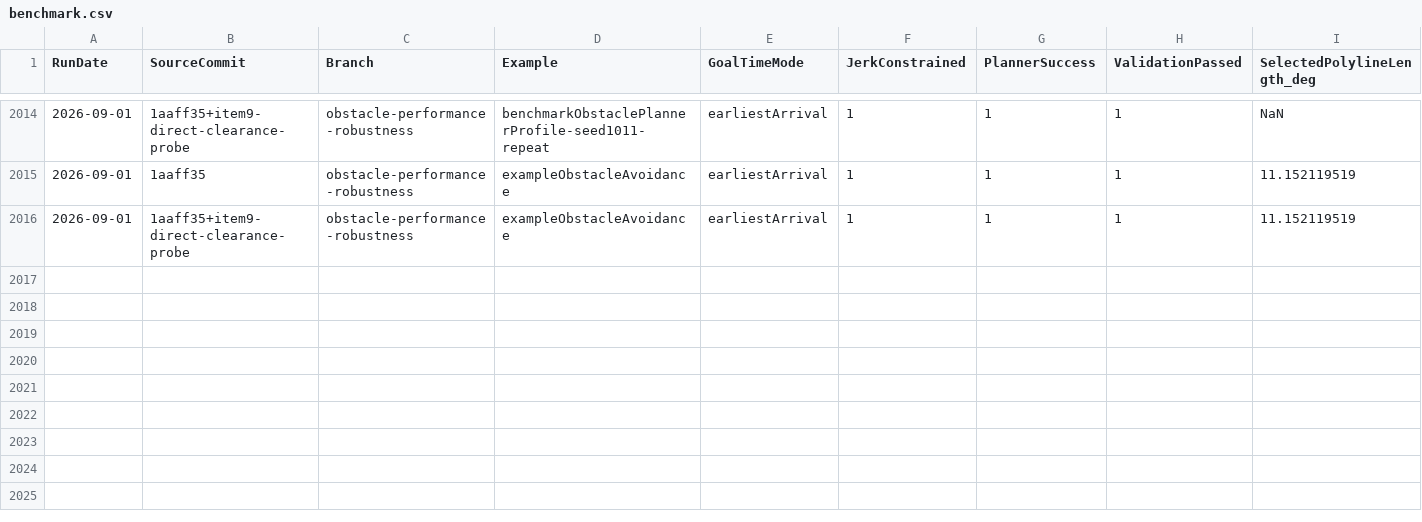
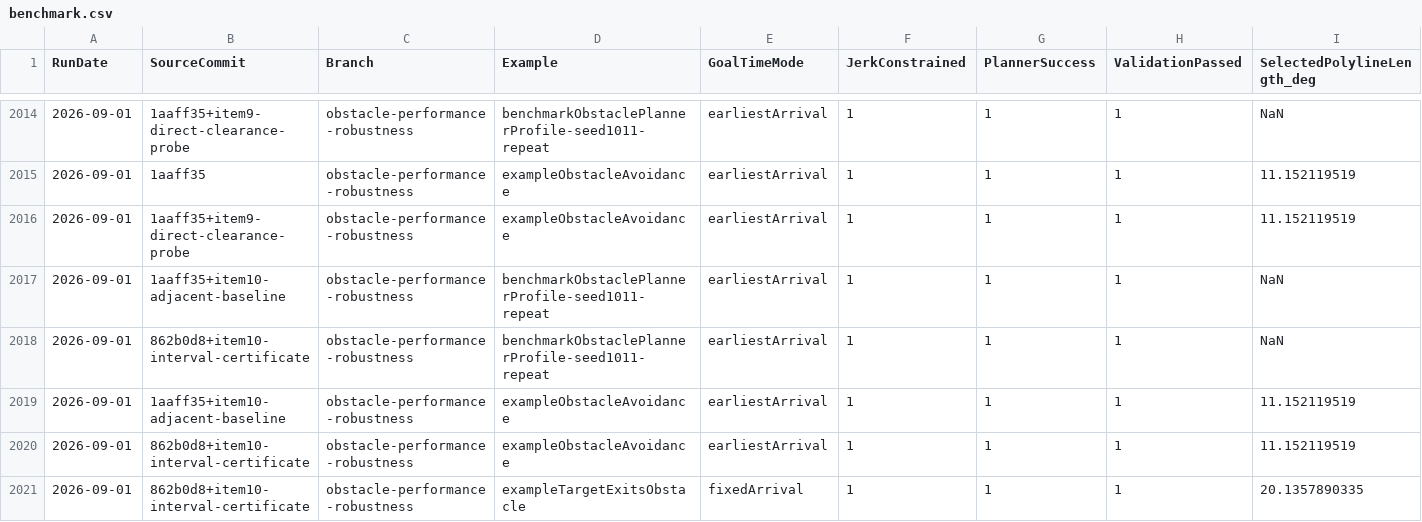
Before and after one commit to kevvtrinh/AzElObsAvoid, a CSV file: benchmark.csv, drawn as a sheet; only a part is shown, gaps mark what is left out; rows hold the shown columns only; the diff names each change by its address in the sheet, - before the commit and + after, or states it on an @@ line.

Commit message:
Bound collision certification per interval

```diff
--- a/benchmark.csv
+++ b/benchmark.csv
+row 2017: 2026-09-01 | 1aaff35+item10-adjacent-baseline | obstacle-performance-robustness | benchmarkObstaclePlannerProfile-seed1011-repeat | earliestArrival | 1 | 1 | 1 | NaN
+row 2018: 2026-09-01 | 862b0d8+item10-interval-certificate | obstacle-performance-robustness | benchmarkObstaclePlannerProfile-seed1011-repeat | earliestArrival | 1 | 1 | 1 | NaN
+row 2019: 2026-09-01 | 1aaff35+item10-adjacent-baseline | obstacle-performance-robustness | exampleObstacleAvoidance | earliestArrival | 1 | 1 | 1 | 11.152119519
+row 2020: 2026-09-01 | 862b0d8+item10-interval-certificate | obstacle-performance-robustness | exampleObstacleAvoidance | earliestArrival | 1 | 1 | 1 | 11.152119519
+row 2021: 2026-09-01 | 862b0d8+item10-interval-certificate | obstacle-performance-robustness | exampleTargetExitsObstacle | fixedArrival | 1 | 1 | 1 | 20.1357890335
```
Also changed, not shown: 4 other files.
